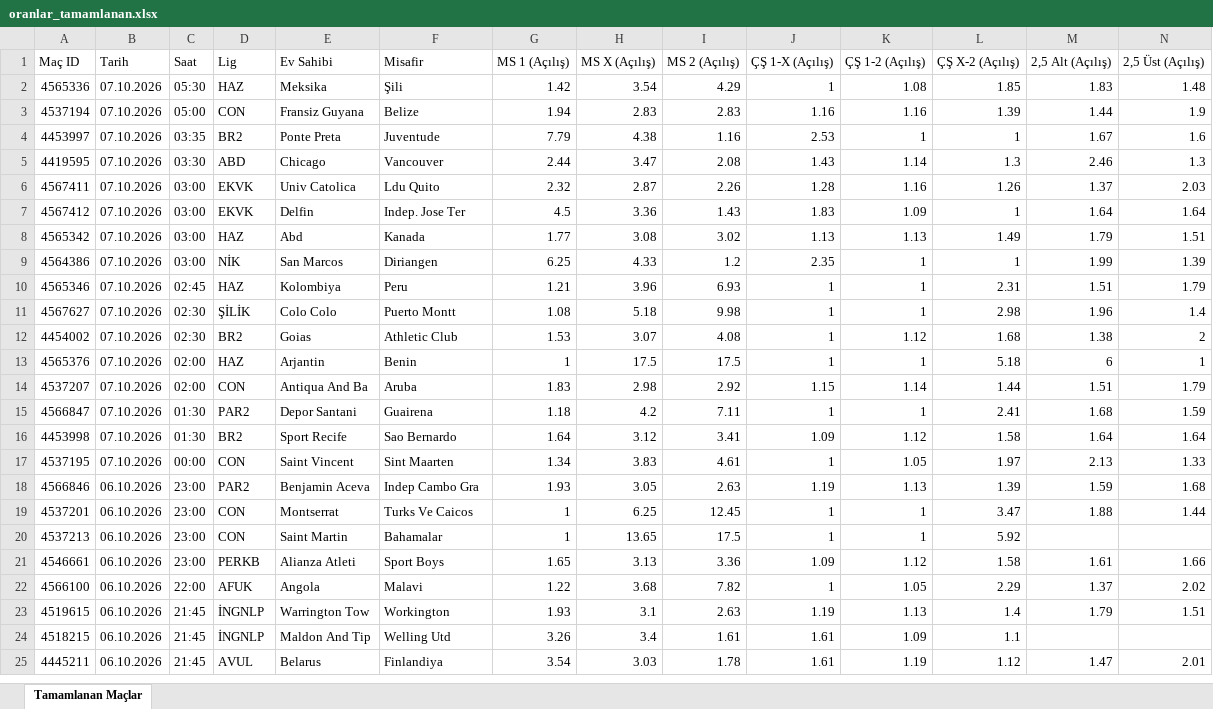
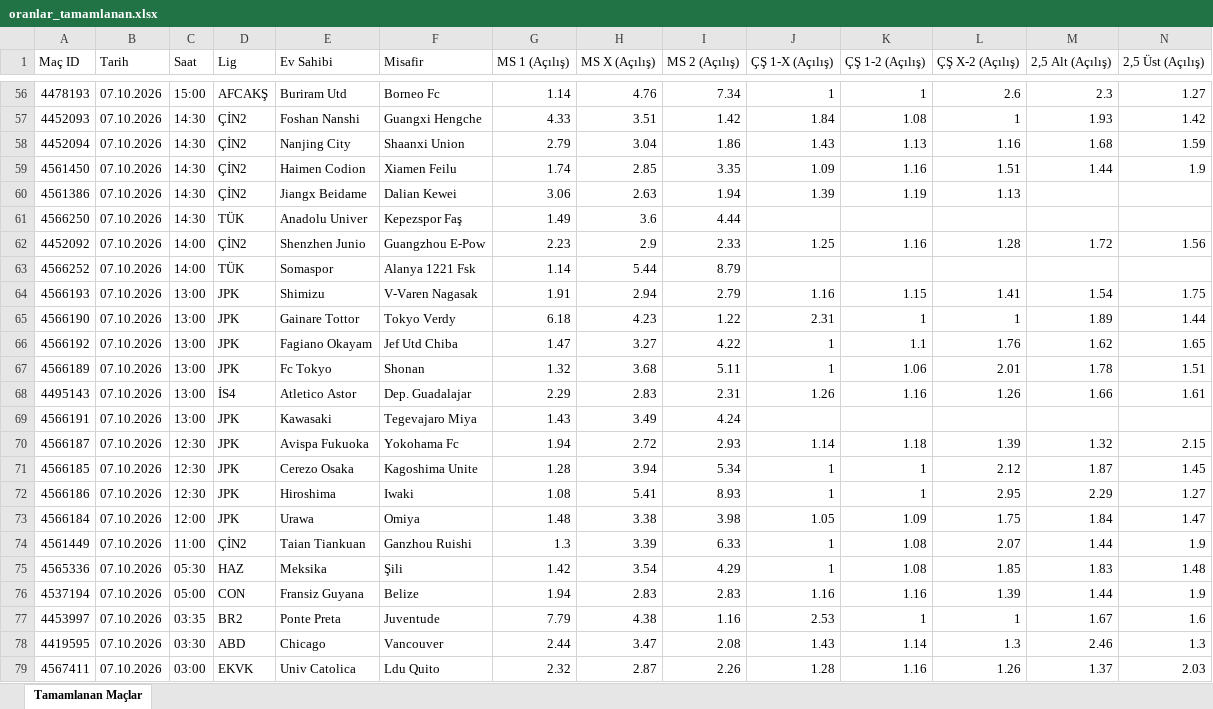
Before and after one commit to MuSa60-12/mackolik-oranlar, an Excel workbook: oranlar_tamamlanan.xlsx, sheet Tamamlanan Maçlar, drawn as a sheet; only a part is shown, gaps mark what is left out; the shorter side is filled out with more unchanged rows; values as stored, in another font and other column widths than the file's, no borders; rows hold the shown columns only; the diff covers the shown part only; the diff names each change by its address in the sheet, - before the commit and + after, or states it on an @@ line.

```diff
--- a/oranlar_tamamlanan.xlsx (sheet Tamamlanan Maçlar)
+++ b/oranlar_tamamlanan.xlsx (sheet Tamamlanan Maçlar)
+row 56: 4478193 | 07.10.2026 | 15:00 | AFCAKŞ | Buriram Utd | Borneo Fc | 1.14 | 4.76 | 7.34 | 1 | 1 | 2.6 | 2.3 | 1.27
+row 57: 4452093 | 07.10.2026 | 14:30 | ÇİN2 | Foshan Nanshi | Guangxi Hengche | 4.33 | 3.51 | 1.42 | 1.84 | 1.08 | 1 | 1.93 | 1.42
+row 58: 4452094 | 07.10.2026 | 14:30 | ÇİN2 | Nanjing City | Shaanxi Union | 2.79 | 3.04 | 1.86 | 1.43 | 1.13 | 1.16 | 1.68 | 1.59
+row 59: 4561450 | 07.10.2026 | 14:30 | ÇİN2 | Haimen Codion | Xiamen Feilu | 1.74 | 2.85 | 3.35 | 1.09 | 1.16 | 1.51 | 1.44 | 1.9
+row 60: 4561386 | 07.10.2026 | 14:30 | ÇİN2 | Jiangx Beidame | Dalian Kewei | 3.06 | 2.63 | 1.94 | 1.39 | 1.19 | 1.13
+row 61: 4566250 | 07.10.2026 | 14:30 | TÜK | Anadolu Univer | Kepezspor Faş | 1.49 | 3.6 | 4.44
+row 62: 4452092 | 07.10.2026 | 14:00 | ÇİN2 | Shenzhen Junio | Guangzhou E-Pow | 2.23 | 2.9 | 2.33 | 1.25 | 1.16 | 1.28 | 1.72 | 1.56
+row 63: 4566252 | 07.10.2026 | 14:00 | TÜK | Somaspor | Alanya 1221 Fsk | 1.14 | 5.44 | 8.79
+row 64: 4566193 | 07.10.2026 | 13:00 | JPK | Shimizu | V-Varen Nagasak | 1.91 | 2.94 | 2.79 | 1.16 | 1.15 | 1.41 | 1.54 | 1.75
+row 65: 4566190 | 07.10.2026 | 13:00 | JPK | Gainare Tottor | Tokyo Verdy | 6.18 | 4.23 | 1.22 | 2.31 | 1 | 1 | 1.89 | 1.44
+row 66: 4566192 | 07.10.2026 | 13:00 | JPK | Fagiano Okayam | Jef Utd Chiba | 1.47 | 3.27 | 4.22 | 1 | 1.1 | 1.76 | 1.62 | 1.65
+row 67: 4566189 | 07.10.2026 | 13:00 | JPK | Fc Tokyo | Shonan | 1.32 | 3.68 | 5.11 | 1 | 1.06 | 2.01 | 1.78 | 1.51
+row 68: 4495143 | 07.10.2026 | 13:00 | İS4 | Atletico Astor | Dep. Guadalajar | 2.29 | 2.83 | 2.31 | 1.26 | 1.16 | 1.26 | 1.66 | 1.61
+row 69: 4566191 | 07.10.2026 | 13:00 | JPK | Kawasaki | Tegevajaro Miya | 1.43 | 3.49 | 4.24
+row 70: 4566187 | 07.10.2026 | 12:30 | JPK | Avispa Fukuoka | Yokohama Fc | 1.94 | 2.72 | 2.93 | 1.14 | 1.18 | 1.39 | 1.32 | 2.15
+row 71: 4566185 | 07.10.2026 | 12:30 | JPK | Cerezo Osaka | Kagoshima Unite | 1.28 | 3.94 | 5.34 | 1 | 1 | 2.12 | 1.87 | 1.45
+row 72: 4566186 | 07.10.2026 | 12:30 | JPK | Hiroshima | Iwaki | 1.08 | 5.41 | 8.93 | 1 | 1 | 2.95 | 2.29 | 1.27
+row 73: 4566184 | 07.10.2026 | 12:00 | JPK | Urawa | Omiya | 1.48 | 3.38 | 3.98 | 1.05 | 1.09 | 1.75 | 1.84 | 1.47
+row 74: 4561449 | 07.10.2026 | 11:00 | ÇİN2 | Taian Tiankuan | Ganzhou Ruishi | 1.3 | 3.39 | 6.33 | 1 | 1.08 | 2.07 | 1.44 | 1.9
```
Also changed, not shown: 54 added rows elsewhere in this sheet, oranlar_yaklasan.xlsx.
